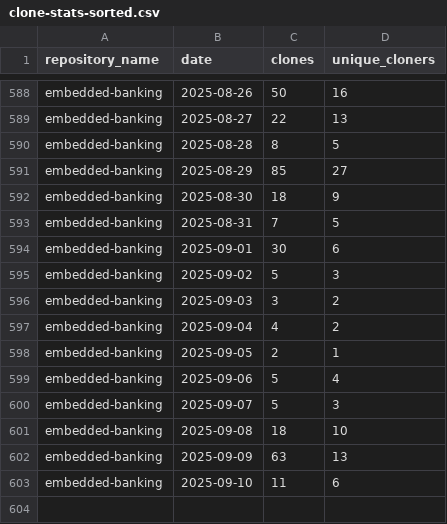
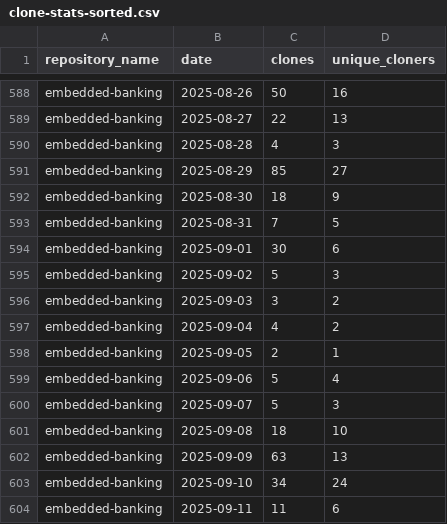
Before and after one commit to jpmorgan-payments/embedded-finance, a CSV file: metrics/clone-stats-sorted.csv, drawn as a sheet; only a part is shown, gaps mark what is left out.

```diff
--- a/metrics/clone-stats-sorted.csv
+++ b/metrics/clone-stats-sorted.csv
@@ -589,3 +589,3 @@ embedded-banking,2025-08-26,50,16
 embedded-banking,2025-08-27,22,13
-embedded-banking,2025-08-28,8,5
+embedded-banking,2025-08-28,4,3
 embedded-banking,2025-08-29,85,27
@@ -602,2 +602,3 @@ embedded-banking,2025-09-08,18,10
 embedded-banking,2025-09-09,63,13
-embedded-banking,2025-09-10,11,6
+embedded-banking,2025-09-10,34,24
+embedded-banking,2025-09-11,11,6
```
Also changed, not shown: metrics/clone-stats.csv, metrics/traffic-stats-sorted.csv, 1 other file.
